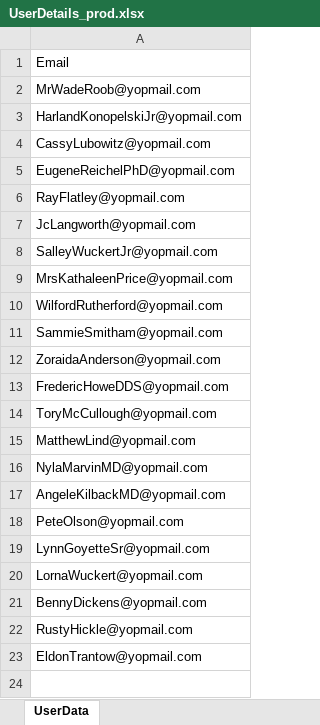
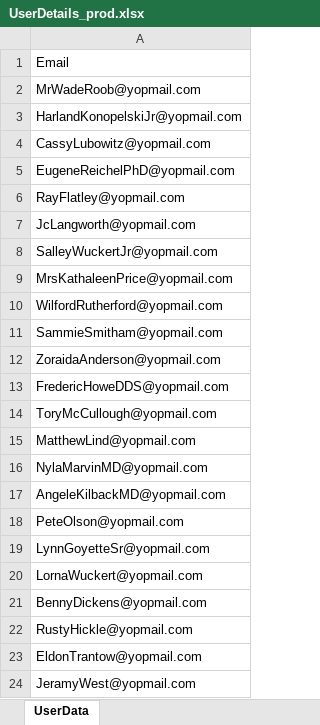
Before and after one commit to nishantsharma-dic/MYBharat-Automation, an Excel workbook: resources/UserDetails_prod.xlsx, sheet UserData, drawn as a sheet; values as stored, in another font and other column widths than the file's, no borders; the diff names each change by its address in the sheet, - before the commit and + after, or states it on an @@ line.

```diff
--- a/resources/UserDetails_prod.xlsx (sheet UserData)
+++ b/resources/UserDetails_prod.xlsx (sheet UserData)
+row 24: JeramyWest@yopmail.com
```
Also changed, not shown: 12 other files.
